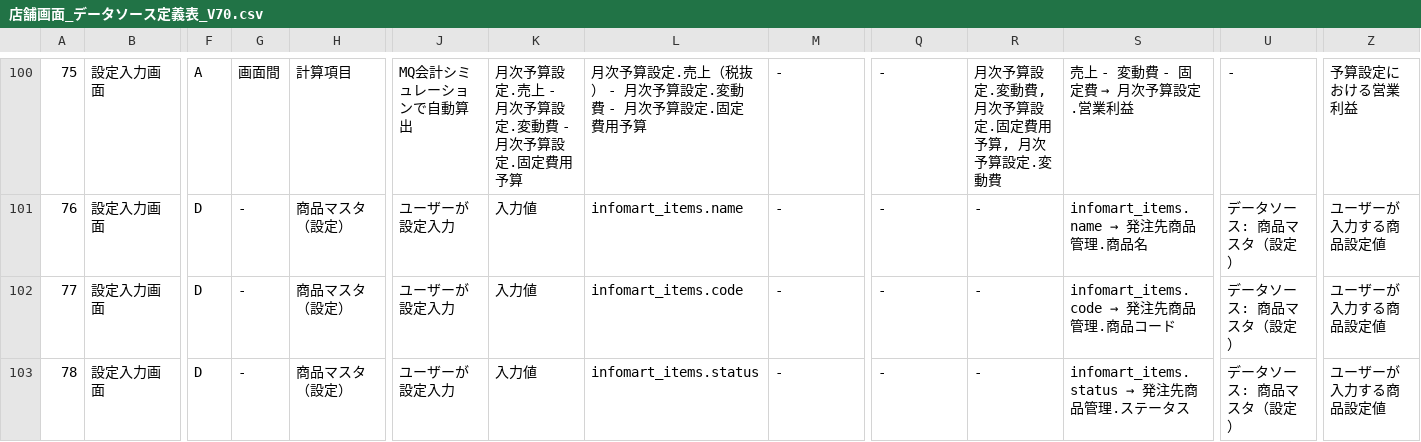
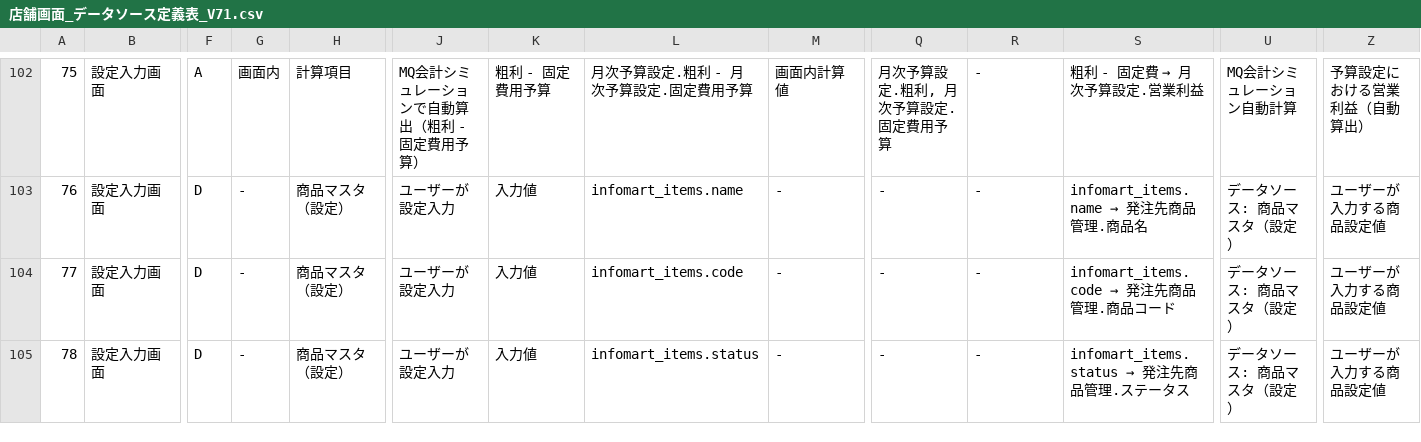
Before and after one commit to suguru789987/sugurutsutsui, a CSV file: データソース調査AND_UIカスタマイズ/店舗画面_データソース定義表_V71.csv (was データソース調査AND_UIカスタマイズ/店舗画面_データソース定義表_V70.csv), drawn as a sheet; only a part is shown, gaps mark what is left out; addresses are those after the commit; the diff covers the shown part only; the diff names each change by its address in the sheet, - before the commit and + after, or states it on an @@ line.

```diff
--- a/データソース調査AND_UIカスタマイズ/店舗画面_データソース定義表_V70.csv
+++ b/データソース調査AND_UIカスタマイズ/店舗画面_データソース定義表_V71.csv
-G102: 画面間
+G102: 画面内
-J102: MQ会計シミュレーションで自動算出
+J102: MQ会計シミュレーションで自動算出（粗利 - 固定費用予算）
-K102: 月次予算設定.売上 - 月次予算設定.変動費 - 月次予算設定.固定費用予算
+K102: 粗利 - 固定費用予算
-L102: 月次予算設定.売上（税抜） - 月次予算設定.変動費 - 月次予算設定.固定費用予算
+L102: 月次予算設定.粗利 - 月次予算設定.固定費用予算
-M102: -
+M102: 画面内計算値
-Q102: -
+Q102: 月次予算設定.粗利, 月次予算設定.固定費用予算
-R102: 月次予算設定.変動費, 月次予算設定.固定費用予算, 月次予算設定.変動費
+R102: -
@@ S102: 売上 - 変動費 - 固定費 → 月次予算設定.営業利益 → 粗利 - 固定費 → 月次予算設定.営業利益 @@
-U102: -
+U102: MQ会計シミュレーション自動計算
-Z102: 予算設定における営業利益
+Z102: 予算設定における営業利益（自動算出）
```
Also changed, not shown: 2 added rows, 27 edited cells and row numbers in column A elsewhere in this file, 7 other files.
